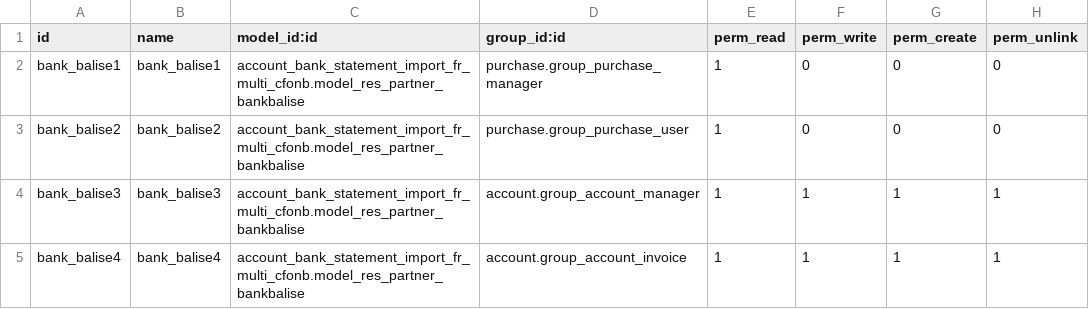
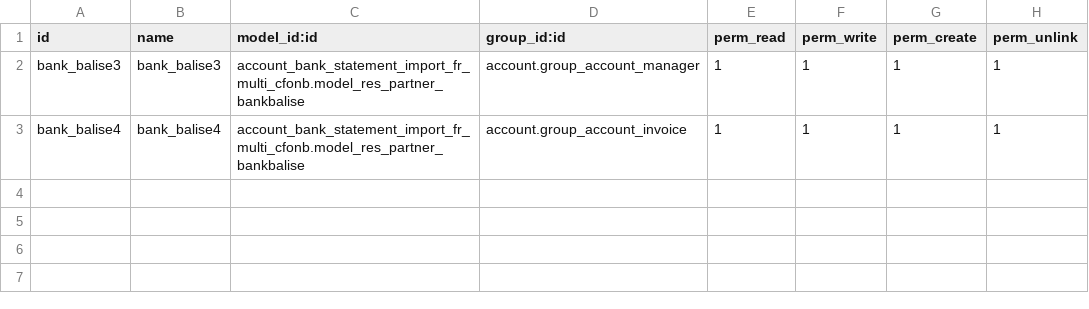
Before and after one commit to OCA/l10n-france, a CSV file: account_bank_statement_import_fr_multi_cfonb/security/ir.model.access.csv, drawn as a sheet; the diff names each change by its address in the sheet, - before the commit and + after, or states it on an @@ line.

Commit message:
update acces list

```diff
--- a/account_bank_statement_import_fr_multi_cfonb/security/ir.model.access.csv
+++ b/account_bank_statement_import_fr_multi_cfonb/security/ir.model.access.csv
-row 2: bank_balise1 | bank_balise1 | account_bank_statement_import_fr_multi_cfonb.model_res_partner_bankbalise | purchase.group_purchase_manager | 1 | 0 | 0 | 0
-row 3: bank_balise2 | bank_balise2 | account_bank_statement_import_fr_multi_cfonb.model_res_partner_bankbalise | purchase.group_purchase_user | 1 | 0 | 0 | 0
```
